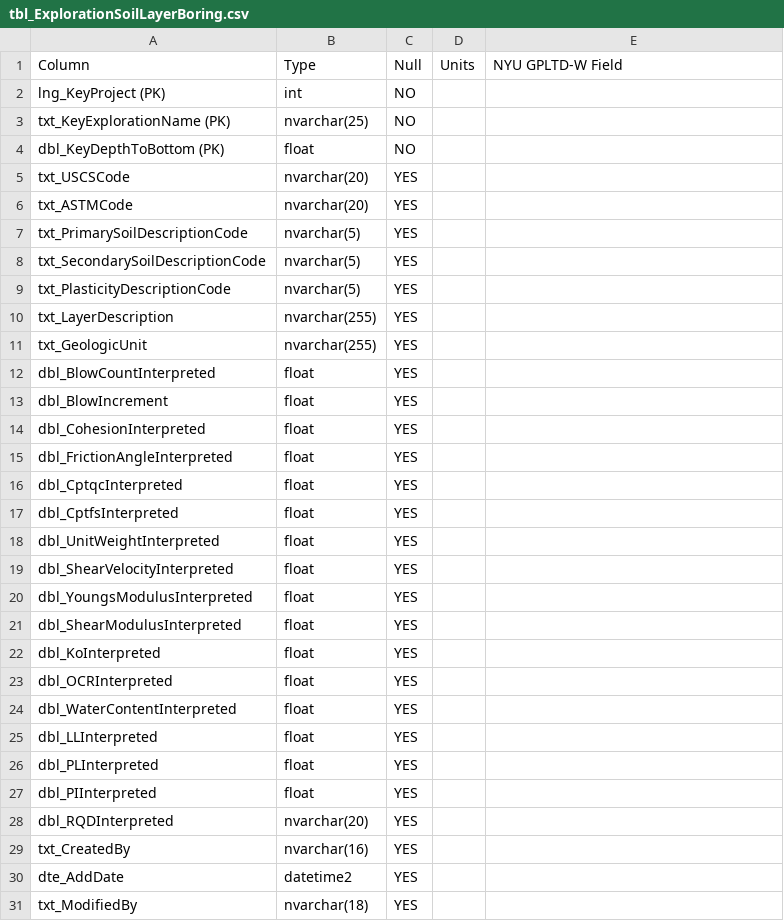
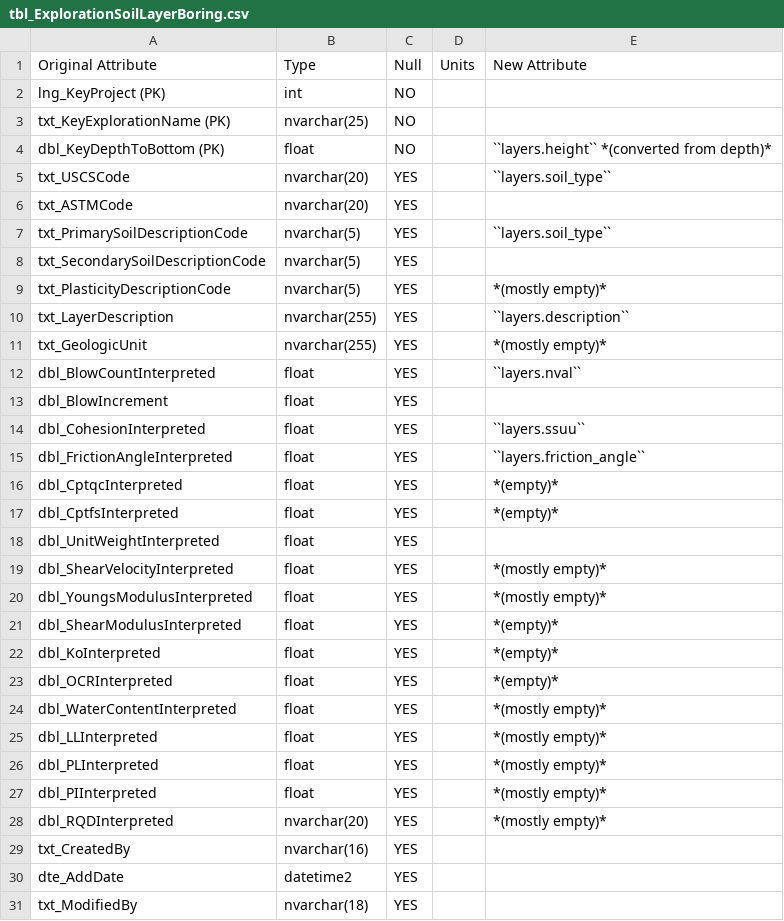
Before and after one commit to nickmachairas/doctorate, a CSV file: docs/a3-db-tables/tables/dfltd_v2/tbl_ExplorationSoilLayerBoring.csv, drawn as a sheet; only a part is shown.

Commit message:
working on FHWA ETL

```diff
--- a/docs/a3-db-tables/tables/dfltd_v2/tbl_ExplorationSoilLayerBoring.csv
+++ b/docs/a3-db-tables/tables/dfltd_v2/tbl_ExplorationSoilLayerBoring.csv
@@ -1,29 +1,29 @@
-Column,Type,Null,Units,NYU GPLTD-W Field
+Original Attribute,Type,Null,Units,New Attribute
 lng_KeyProject (PK),int,NO,,
 txt_KeyExplorationName (PK),nvarchar(25),NO,,
-dbl_KeyDepthToBottom (PK),float,NO,,
-txt_USCSCode,nvarchar(20),YES,,
+dbl_KeyDepthToBottom (PK),float,NO,,``layers.height`` *(converted from depth)*
+txt_USCSCode,nvarchar(20),YES,,``layers.soil_type``
 txt_ASTMCode,nvarchar(20),YES,,
-txt_PrimarySoilDescriptionCode,nvarchar(5),YES,,
+txt_PrimarySoilDescriptionCode,nvarchar(5),YES,,``layers.soil_type``
 txt_SecondarySoilDescriptionCode,nvarchar(5),YES,,
-txt_PlasticityDescriptionCode,nvarchar(5),YES,,
-txt_LayerDescription,nvarchar(255),YES,,
-txt_GeologicUnit,nvarchar(255),YES,,
-dbl_BlowCountInterpreted,float,YES,,
+txt_PlasticityDescriptionCode,nvarchar(5),YES,,*(mostly empty)*
+txt_LayerDescription,nvarchar(255),YES,,``layers.description``
+txt_GeologicUnit,nvarchar(255),YES,,*(mostly empty)*
+dbl_BlowCountInterpreted,float,YES,,``layers.nval``
 dbl_BlowIncrement,float,YES,,
-dbl_CohesionInterpreted,float,YES,,
-dbl_FrictionAngleInterpreted,float,YES,,
-dbl_CptqcInterpreted,float,YES,,
-dbl_CptfsInterpreted,float,YES,,
+dbl_CohesionInterpreted,float,YES,,``layers.ssuu``
+dbl_FrictionAngleInterpreted,float,YES,,``layers.friction_angle``
+dbl_CptqcInterpreted,float,YES,,*(empty)*
+dbl_CptfsInterpreted,float,YES,,*(empty)*
 dbl_UnitWeightInterpreted,float,YES,,
-dbl_ShearVelocityInterpreted,float,YES,,
-dbl_YoungsModulusInterpreted,float,YES,,
-dbl_ShearModulusInterpreted,float,YES,,
-dbl_KoInterpreted,float,YES,,
-dbl_OCRInterpreted,float,YES,,
-dbl_WaterContentInterpreted,float,YES,,
-dbl_LLInterpreted,float,YES,,
-dbl_PLInterpreted,float,YES,,
-dbl_PIInterpreted,float,YES,,
-dbl_RQDInterpreted,nvarchar(20),YES,,
+dbl_ShearVelocityInterpreted,float,YES,,*(mostly empty)*
+dbl_YoungsModulusInterpreted,float,YES,,*(mostly empty)*
+dbl_ShearModulusInterpreted,float,YES,,*(empty)*
+dbl_KoInterpreted,float,YES,,*(empty)*
+dbl_OCRInterpreted,float,YES,,*(empty)*
+dbl_WaterContentInterpreted,float,YES,,*(mostly empty)*
+dbl_LLInterpreted,float,YES,,*(mostly empty)*
+dbl_PLInterpreted,float,YES,,*(mostly empty)*
+dbl_PIInterpreted,float,YES,,*(mostly empty)*
+dbl_RQDInterpreted,nvarchar(20),YES,,*(mostly empty)*
 txt_CreatedBy,nvarchar(16),YES,,
```
